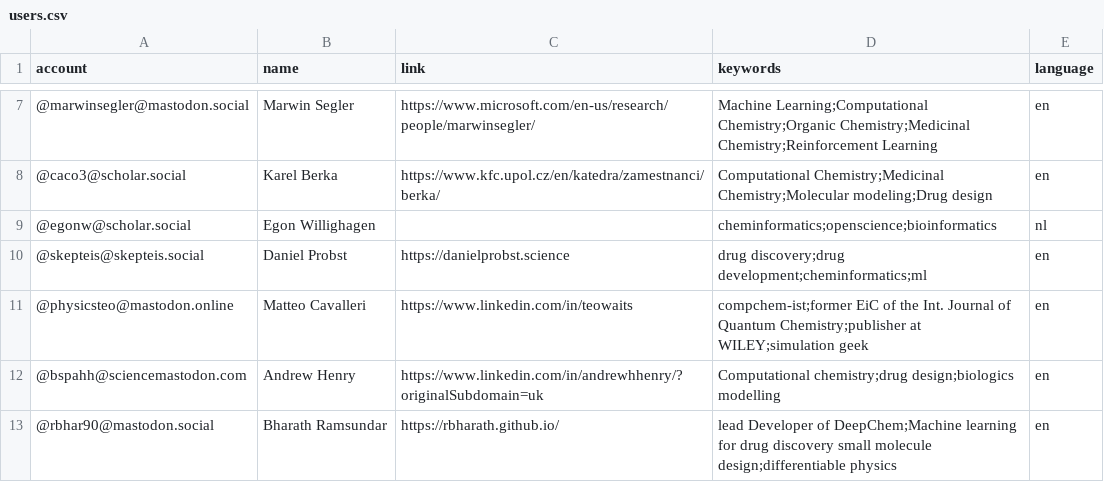
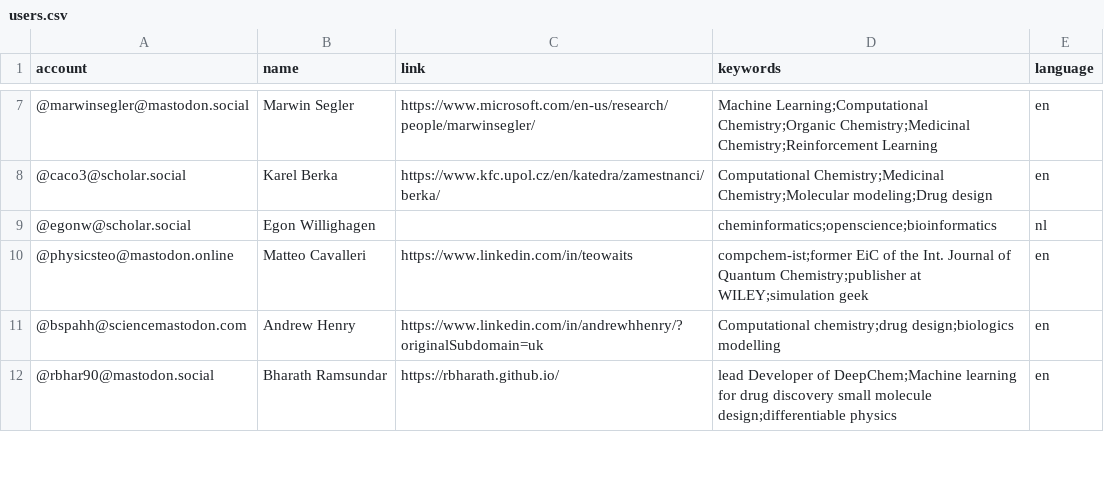
Before and after one commit to daenuprobst/Mastodon-Cheminformaticians, a CSV file: resources/users.csv, drawn as a sheet; only a part is shown, gaps mark what is left out; the diff names each change by its address in the sheet, - before the commit and + after, or states it on an @@ line.

Commit message:
Update users.csv

```diff
--- a/resources/users.csv
+++ b/resources/users.csv
-row 10: @skepteis@skepteis.social | Daniel Probst | https://danielprobst.science | drug discovery;drug development;cheminformatics;ml | en
```
